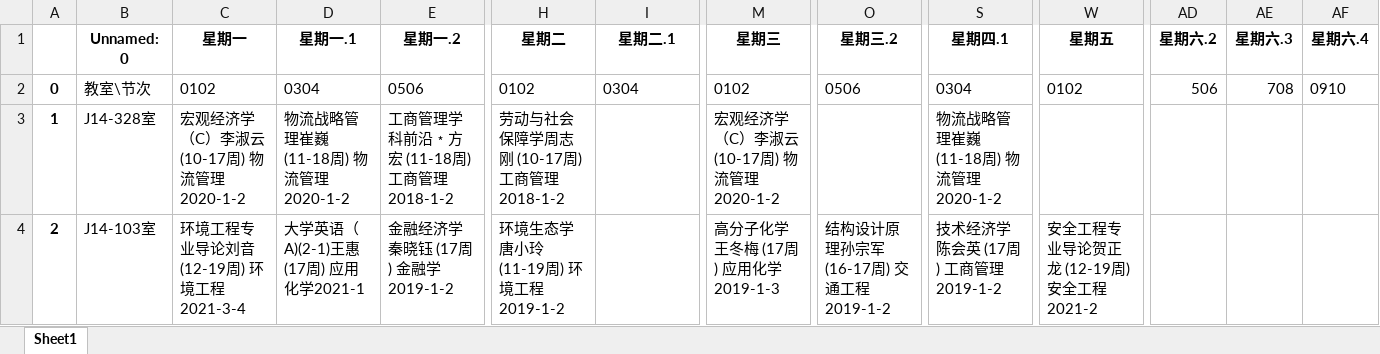
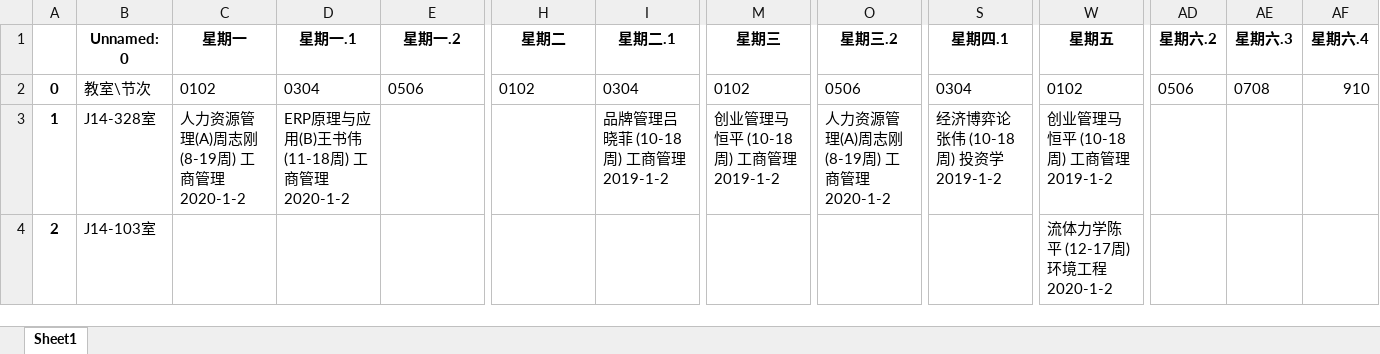
Before and after one commit to crayonxin2000/sdust_14_classroom, an Excel workbook: excel/17.xlsx, sheet Sheet1, drawn as a sheet; only a part is shown, gaps mark what is left out; values as stored, in another font and other column widths than the file's, no borders; the diff covers the shown part only; the diff names each change by its address in the sheet, - before the commit and + after, or states it on an @@ line.

```diff
--- a/excel/17.xlsx (sheet Sheet1)
+++ b/excel/17.xlsx (sheet Sheet1)
-AD2 (星期六.2): 506
+AD2 (星期六.2): 0506
-AE2 (星期六.3): 708
+AE2 (星期六.3): 0708
-AF2 (星期六.4): 0910
+AF2 (星期六.4): 910
-C3 (星期一): 宏观经济学（C）李淑云 (10-17周) 物流管理2020-1-2
+C3 (星期一): 人力资源管理(A)周志刚 (8-19周) 工商管理2020-1-2
-D3 (星期一.1): 物流战略管理崔巍 (11-18周) 物流管理2020-1-2
+D3 (星期一.1): ERP原理与应用(B)王书伟 (11-18周) 工商管理2020-1-2
-E3 (星期一.2): 工商管理学科前沿﹡方宏 (11-18周) 工商管理2018-1-2
+E3 (星期一.2): (empty)
-H3 (星期二): 劳动与社会保障学周志刚 (10-17周) 工商管理2018-1-2
+H3 (星期二): (empty)
-I3 (星期二.1): (empty)
+I3 (星期二.1): 品牌管理吕晓菲 (10-18周) 工商管理2019-1-2
-M3 (星期三): 宏观经济学（C）李淑云 (10-17周) 物流管理2020-1-2
+M3 (星期三): 创业管理马恒平 (10-18周) 工商管理2019-1-2
-O3 (星期三.2): (empty)
+O3 (星期三.2): 人力资源管理(A)周志刚 (8-19周) 工商管理2020-1-2
-S3 (星期四.1): 物流战略管理崔巍 (11-18周) 物流管理2020-1-2
+S3 (星期四.1): 经济博弈论张伟 (10-18周) 投资学2019-1-2
-W3 (星期五): (empty)
+W3 (星期五): 创业管理马恒平 (10-18周) 工商管理2019-1-2
-C4 (星期一): 环境工程专业导论刘音 (12-19周) 环境工程2021-3-4
+C4 (星期一): (empty)
-D4 (星期一.1): 大学英语（A)(2-1)王惠 (17周) 应用化学2021-1
+D4 (星期一.1): (empty)
-E4 (星期一.2): 金融经济学秦晓钰 (17周) 金融学2019-1-2
+E4 (星期一.2): (empty)
-H4 (星期二): 环境生态学唐小玲 (11-19周) 环境工程2019-1-2
+H4 (星期二): (empty)
-M4 (星期三): 高分子化学王冬梅 (17周) 应用化学2019-1-3
+M4 (星期三): (empty)
-O4 (星期三.2): 结构设计原理孙宗军 (16-17周) 交通工程2019-1-2
+O4 (星期三.2): (empty)
-S4 (星期四.1): 技术经济学陈会英 (17周) 工商管理2019-1-2
+S4 (星期四.1): (empty)
-W4 (星期五): 安全工程专业导论贺正龙 (12-19周) 安全工程2021-2
+W4 (星期五): 流体力学陈平 (12-17周) 环境工程2020-1-2
```
Also changed, not shown: 11 added rows, 16 removed rows, 733 edited cells and row numbers in column A elsewhere in this sheet, excel/1.xlsx, excel/16.xlsx, 35 other files.
